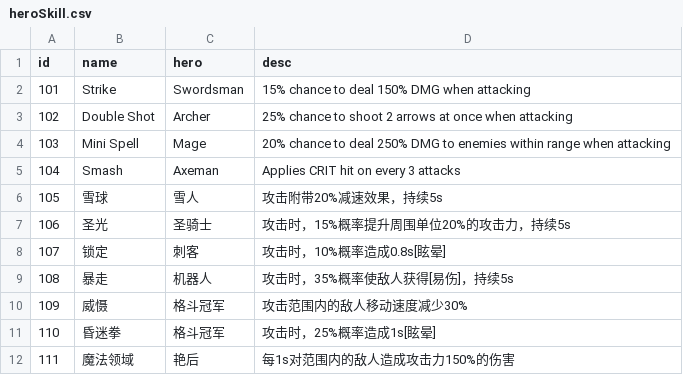
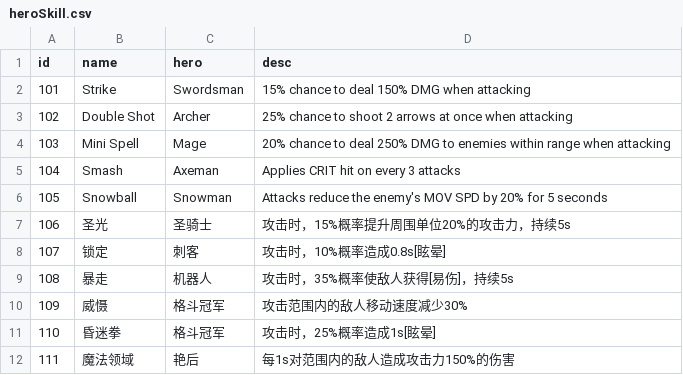
Before and after one commit to coder-hp/MergeDefense, a CSV file: MergeDefense/Assets/Excel/heroSkill.csv, drawn as a sheet; only a part is shown.

```diff
--- a/MergeDefense/Assets/Excel/heroSkill.csv
+++ b/MergeDefense/Assets/Excel/heroSkill.csv
@@ -5,3 +5,3 @@ id,name,hero,desc
 104,Smash,Axeman,Applies CRIT hit on every 3 attacks
-105,雪球,雪人,攻击附带20%减速效果，持续5s
+105,Snowball,Snowman,Attacks reduce the enemy's MOV SPD by 20% for 5 seconds
 106,圣光,圣骑士,攻击时，15%概率提升周围单位20%的攻击力，持续5s
```
Also changed, not shown: 1 other file.
